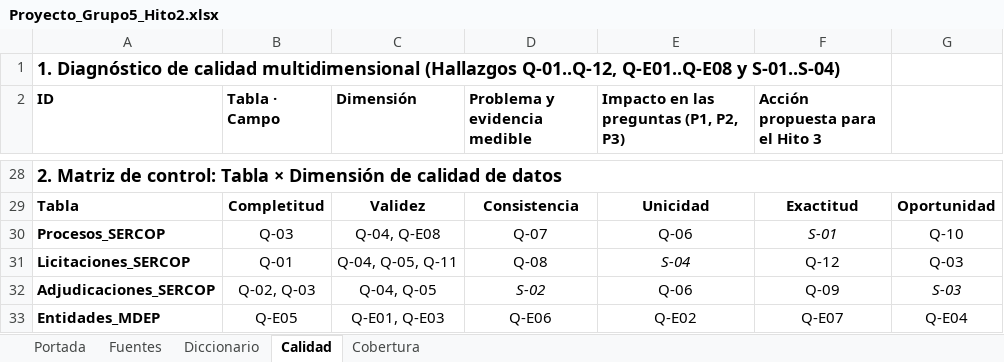
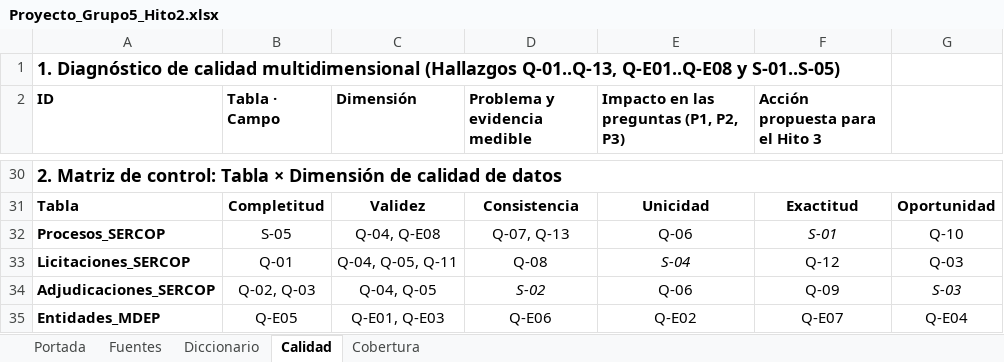
Before and after one commit to Vladimirjon/ec-gov-procurement-dw, an Excel workbook: deliverables/h2/Proyecto_Grupo5_Hito2.xlsx, sheet Calidad, drawn as a sheet; only a part is shown, gaps mark what is left out; values as stored, in another font and other column widths than the file's, no borders; addresses are those after the commit; the diff covers the shown part only; the diff names each change by its address in the sheet, - before the commit and + after, or states it on an @@ line.

Commit message:
fix(h2): corregir los hallazgos de la revisión del PDF de entrega (#86)
## Resumen

Corrige los 13 hallazgos de la revisión externa del PDF de entrega del
Hito 2 (`H2BravoFreireGuajanPasquelTorres.pdf`). No se encontró ningún
P0.

**P1**
- El prefijo de `ocid` en el diccionario es `ocds-5wno2w-` (no
`5wno2d-`), como en los 1.007.920 procesos.
- La introducción de la Parte 3 declara que el perfilado se hizo sobre
todo el conjunto de datos (criterio de la sección 7 de la guía).
- Cobertura: cada pregunta «se mantiene, con ajustes» y la fecha de
negocio es `releases.date` (decisión del líder, 21/11); Q-03 y S-03 ya
no la presentan como pendiente.

**P2**
- Q-11 aclara que las 186.359 filas salieron de una prueba previa con la
configuración por defecto; con `QuoteStyle.Csv`, el `.pbix` entregado
muestra 981.348 (captura S02).
- Las fuentes se numeran de F1 a F7 en la Tabla 1, como las cita la
matriz de cobertura.
- La Tabla 2 se arma con los registros de descarga: 17 archivos con su
SHA-256 (incluidas las 5 secciones de gob.ec y los JSON usados solo para
contraste).
- Se quitaron del documento las rutas internas (`*.md`, `scripts/`,
`docs/`) y las referencias a ADR.
- Nuevo Q-13: consistencia de `buyer_name` (4.108 → 3.683 valores al
unificar espacios y mayúsculas, 425 variantes).
- Nuevo S-05: completitud de `ocid`, `buyer_id`, `buyer_name` y `date`
(0 vacíos).
- La matriz usa S-05 y Q-13, y Q-E06 indica que compara SERCOP con el
catálogo del MDEP.

**P3**
- El encabezado lleva «Título:» y «Equipo #: 5».
- Las filas Q-E tienen el mismo registro que el resto: importes en USD y
millones, e «Impacto …».
- Se corrigieron las palabras partidas («procurementMetho d»,
«ADMINISTRA CION»).
- La descarga parcial de 2024 que estaba en `datos_crudos` quedó
registrada en `descargas-sercop.csv`.

## Verificación
- `uv sync --locked`, `uv run ruff check`, `uv run ruff format --check`
y `uv run pytest` (160 pruebas) en verde.
- `compare_hito2_xlsx_sources.py`: 0 discrepancias en 461 celdas.
- Las cifras nuevas se recalcularon desde los CSV derivados con Python
`-I`.
- El PDF regenerado tiene 10 páginas y se revisó a imagen.
- El libro se actualizó desde Excel (filas insertadas y valores
copiados) para conservar su formato.

## No verificado
- No se abrió el `.pbix`: no cambia con estas correcciones.

Avanza #65

```diff
--- a/deliverables/h2/Proyecto_Grupo5_Hito2.xlsx (sheet Calidad)
+++ b/deliverables/h2/Proyecto_Grupo5_Hito2.xlsx (sheet Calidad)
-A1 (ID): …multidimensional (Hallazgos Q-01..Q-12, Q-E01..Q-E08 y S-01..S-04)
+A1 (ID): …multidimensional (Hallazgos Q-01..Q-13, Q-E01..Q-E08 y S-01..S-05)
-B32 (Tabla · Campo): Q-03
+B32 (Tabla · Campo): S-05
-D32 (Problema y evidencia medible): Q-07
+D32 (Problema y evidencia medible): Q-07, Q-13
```
Also changed, not shown: 2 added rows and 22 edited cells elsewhere in this sheet, sheet Fuentes, sheet Diccionario, sheet Cobertura, sheet Portada, 9 other files.
